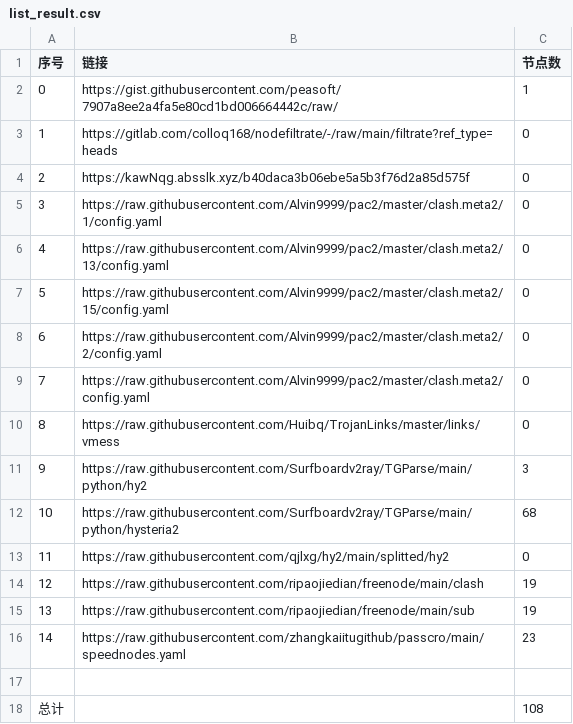
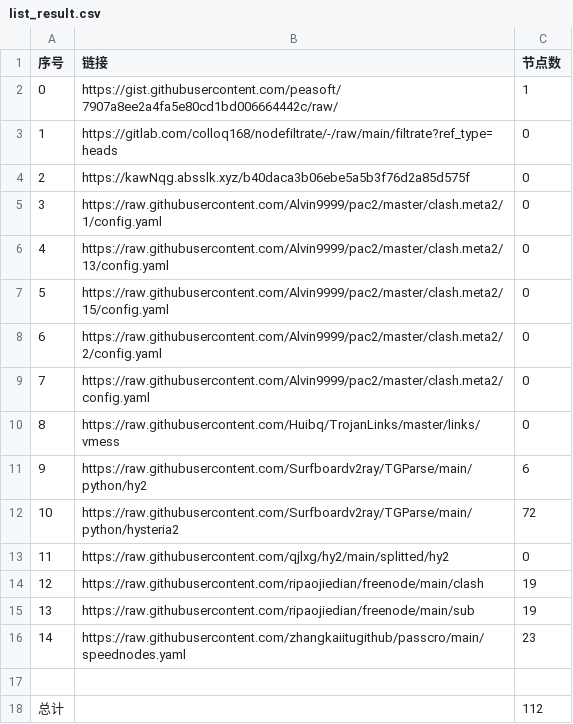
Before and after one commit to gp5061127/NoMoreWalls, a CSV file: list_result.csv, drawn as a sheet.

```diff
--- a/list_result.csv
+++ b/list_result.csv
@@ -10,4 +10,4 @@
 8,https://raw.githubusercontent.com/Huibq/TrojanLinks/master/links/vmess,0
-9,https://raw.githubusercontent.com/Surfboardv2ray/TGParse/main/python/hy2,3
-10,https://raw.githubusercontent.com/Surfboardv2ray/TGParse/main/python/hysteria2,68
+9,https://raw.githubusercontent.com/Surfboardv2ray/TGParse/main/python/hy2,6
+10,https://raw.githubusercontent.com/Surfboardv2ray/TGParse/main/python/hysteria2,72
 11,https://raw.githubusercontent.com/qjlxg/hy2/main/splitted/hy2,0
@@ -17,2 +17,2 @@
 
-总计,,108
+总计,,112
```
Also changed, not shown: 9 other files.
